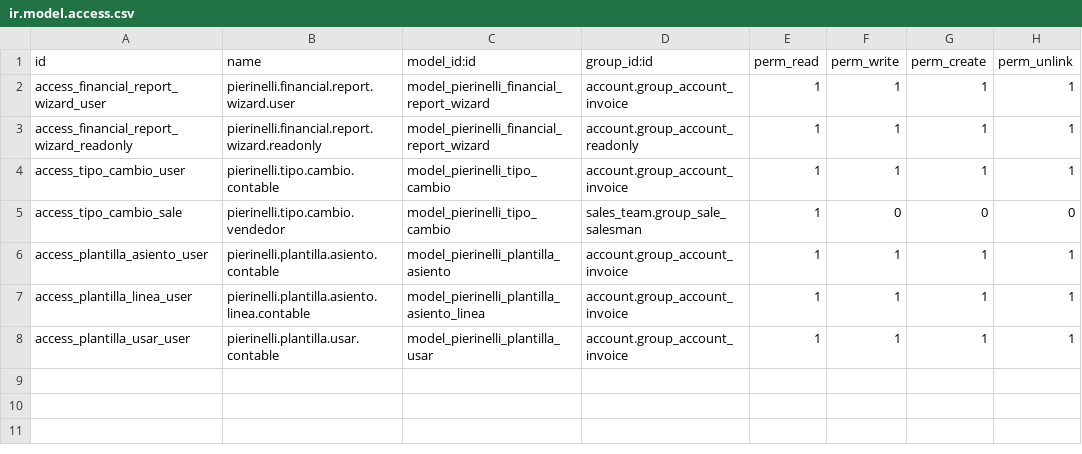
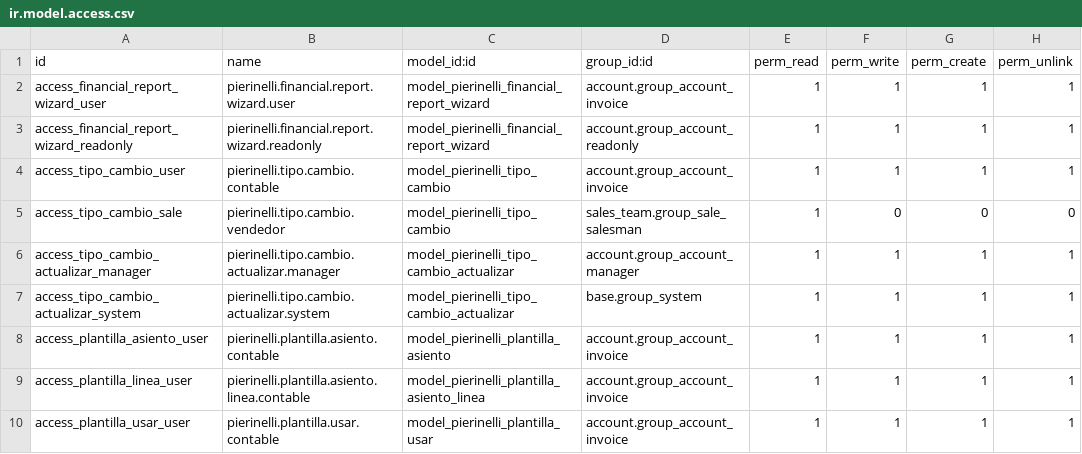
Before and after one commit to gsreyes17/pierinelli-erp, a CSV file: custom_addons/pierinelli_reportes/security/ir.model.access.csv, drawn as a sheet.

```diff
--- a/custom_addons/pierinelli_reportes/security/ir.model.access.csv
+++ b/custom_addons/pierinelli_reportes/security/ir.model.access.csv
@@ -5,2 +5,4 @@ access_tipo_cambio_user,pierinelli.tipo.cambio.contable,model_pierinelli_tipo_ca
 access_tipo_cambio_sale,pierinelli.tipo.cambio.vendedor,model_pierinelli_tipo_cambio,sales_team.group_sale_salesman,1,0,0,0
+access_tipo_cambio_actualizar_manager,pierinelli.tipo.cambio.actualizar.manager,model_pierinelli_tipo_cambio_actualizar,account.group_account_manager,1,1,1,1
+access_tipo_cambio_actualizar_system,pierinelli.tipo.cambio.actualizar.system,model_pierinelli_tipo_cambio_actualizar,base.group_system,1,1,1,1
 access_plantilla_asiento_user,pierinelli.plantilla.asiento.contable,model_pierinelli_plantilla_asiento,account.group_account_invoice,1,1,1,1
```
Also changed, not shown: custom_addons/pierinelli_planchas/security/ir.model.access.csv, 51 other files.
